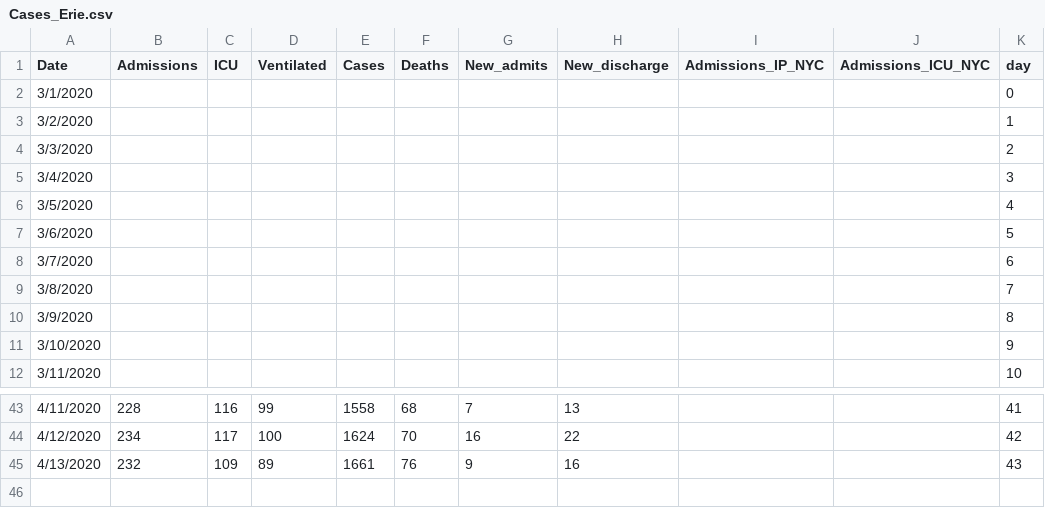
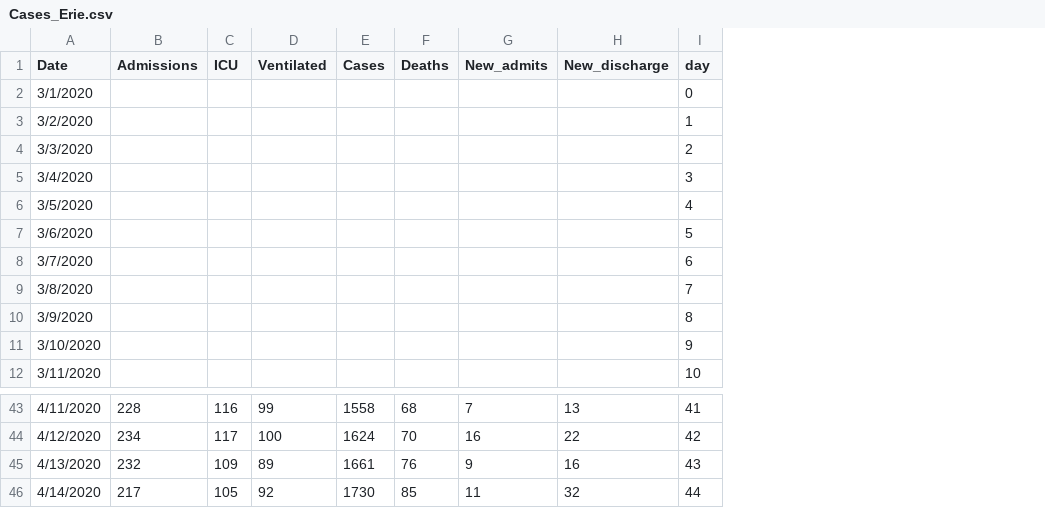
Before and after one commit to gabai/stream_KH, a CSV file: Cases_Erie.csv, drawn as a sheet; only a part is shown, gaps mark what is left out; removed rows and columns are numbered as before the commit, all else as after; the diff names each change by its address in the sheet, - before the commit and + after, or states it on an @@ line.

Commit message:
Update Cases_Erie.csv

```diff
--- a/Cases_Erie.csv
+++ b/Cases_Erie.csv
-column I (Admissions_IP_NYC), empty
-column J (Admissions_ICU_NYC), empty
+row 46: 4/14/2020 | 217 | 105 | 92 | 1730 | 85 | 11 | 32 | 44
```
